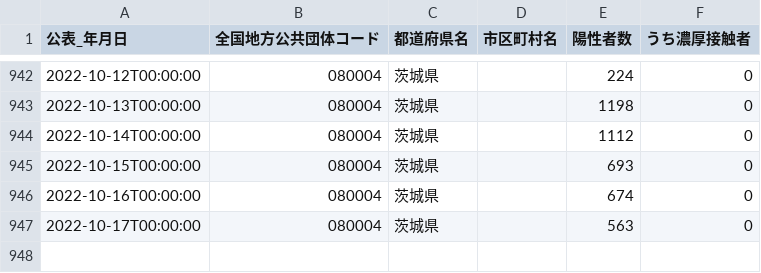
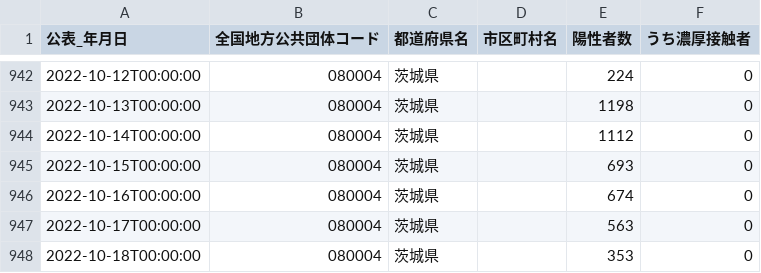
Before and after one commit to a01sa01to/my-website-2, a CSV file: static/opendata/api/raw/covid19_ibaraki/080004_ibaraki_covid19_positive_number.csv, drawn as a sheet; only a part is shown, gaps mark what is left out; the diff names each change by its address in the sheet, - before the commit and + after, or states it on an @@ line.

```diff
--- a/static/opendata/api/raw/covid19_ibaraki/080004_ibaraki_covid19_positive_number.csv
+++ b/static/opendata/api/raw/covid19_ibaraki/080004_ibaraki_covid19_positive_number.csv
+row 948: 2022-10-18T00:00:00 | 080004 | 茨城県 |  | 353 | 0
```
Also changed, not shown: static/opendata/api/raw/covid19_ibaraki/080004_ibaraki_covid19_death_number.csv, 6 other files.
